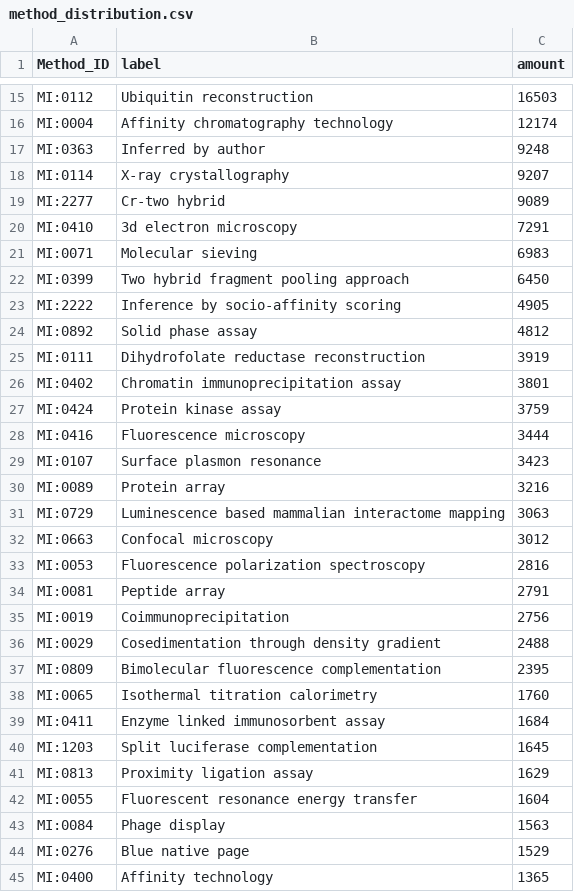
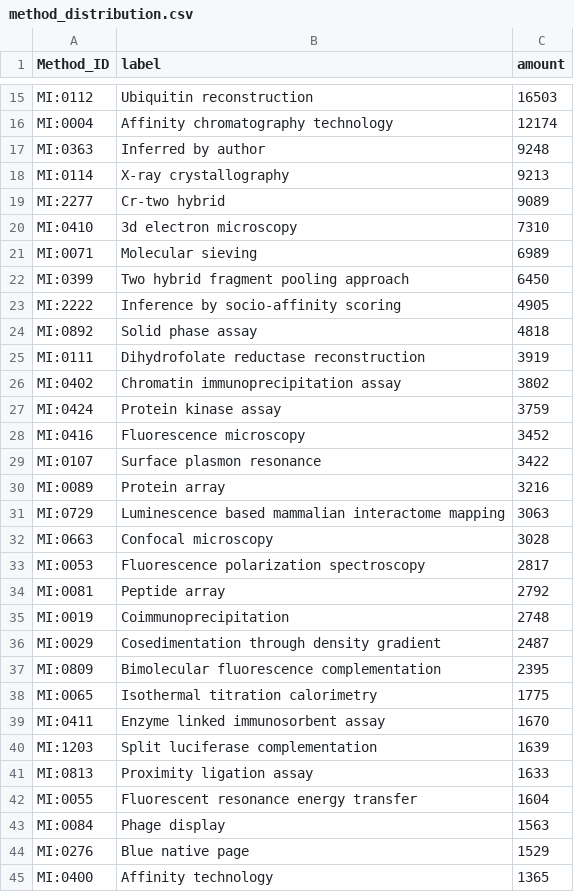
Before and after one commit to intact-portal/intact-portal-statistics, a CSV file: output_data/method_distribution.csv, drawn as a sheet; only a part is shown, gaps mark what is left out; the diff covers the shown part only.

```diff
--- a/output_data/method_distribution.csv
+++ b/output_data/method_distribution.csv
@@ -17,26 +17,26 @@ MI:0004,Affinity chromatography technology,12174
 MI:0363,Inferred by author,9248
-MI:0114,X-ray crystallography,9207
+MI:0114,X-ray crystallography,9213
 MI:2277,Cr-two hybrid,9089
-MI:0410,3d electron microscopy,7291
-MI:0071,Molecular sieving,6983
+MI:0410,3d electron microscopy,7310
+MI:0071,Molecular sieving,6989
 MI:0399,Two hybrid fragment pooling approach,6450
 MI:2222,Inference by socio-affinity scoring,4905
-MI:0892,Solid phase assay,4812
+MI:0892,Solid phase assay,4818
 MI:0111,Dihydrofolate reductase reconstruction,3919
-MI:0402,Chromatin immunoprecipitation assay,3801
+MI:0402,Chromatin immunoprecipitation assay,3802
 MI:0424,Protein kinase assay,3759
-MI:0416,Fluorescence microscopy,3444
-MI:0107,Surface plasmon resonance,3423
+MI:0416,Fluorescence microscopy,3452
+MI:0107,Surface plasmon resonance,3422
 MI:0089,Protein array,3216
 MI:0729,Luminescence based mammalian interactome mapping,3063
-MI:0663,Confocal microscopy,3012
-MI:0053,Fluorescence polarization spectroscopy,2816
-MI:0081,Peptide array,2791
-MI:0019,Coimmunoprecipitation,2756
-MI:0029,Cosedimentation through density gradient,2488
+MI:0663,Confocal microscopy,3028
+MI:0053,Fluorescence polarization spectroscopy,2817
+MI:0081,Peptide array,2792
+MI:0019,Coimmunoprecipitation,2748
+MI:0029,Cosedimentation through density gradient,2487
 MI:0809,Bimolecular fluorescence complementation,2395
-MI:0065,Isothermal titration calorimetry,1760
-MI:0411,Enzyme linked immunosorbent assay,1684
-MI:1203,Split luciferase complementation,1645
-MI:0813,Proximity ligation assay,1629
+MI:0065,Isothermal titration calorimetry,1775
+MI:0411,Enzyme linked immunosorbent assay,1670
+MI:1203,Split luciferase complementation,1639
+MI:0813,Proximity ligation assay,1633
 MI:0055,Fluorescent resonance energy transfer,1604
```
Also changed, not shown: 5 added rows, 5 removed rows and 15 edited cells elsewhere in this file, output_data/curation_distribution.csv, output_data/interactions.csv, 4 other files.
